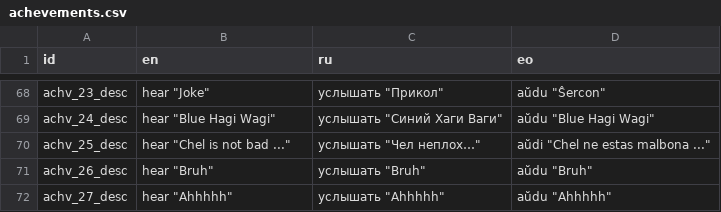
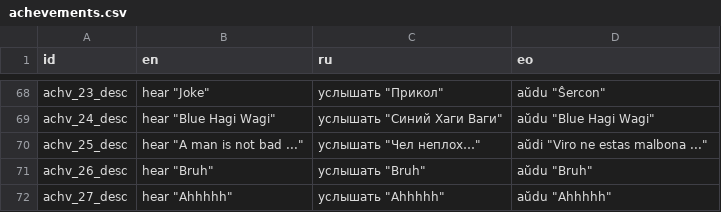
Before and after one commit to danredtmf/Quiz, a CSV file: resourses/locale/achevements.csv, drawn as a sheet; only a part is shown, gaps mark what is left out.

```diff
--- a/resourses/locale/achevements.csv
+++ b/resourses/locale/achevements.csv
@@ -69,3 +69,3 @@ achv_23_desc,"hear ""Joke""","услышать ""Прикол""","aŭdu ""Ŝerco
 achv_24_desc,"hear ""Blue Hagi Wagi""","услышать ""Синий Хаги Ваги""","aŭdu ""Blue Hagi Wagi"""
-achv_25_desc,"hear ""Chel is not bad ...""","услышать ""Чел неплох…""","aŭdi ""Chel ne estas malbona ..."""
+achv_25_desc,"hear ""A man is not bad ...""","услышать ""Чел неплох…""","aŭdi ""Viro ne estas malbona ..."""
 achv_26_desc,"hear ""Bruh""","услышать ""Bruh""","aŭdu ""Bruh"""
```
Also changed, not shown: 6 other files.
